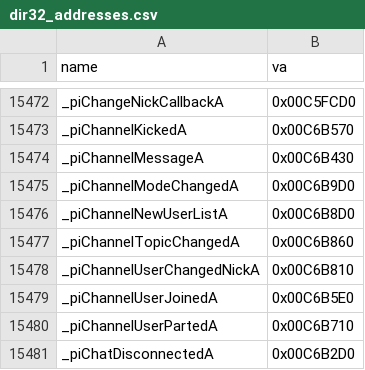
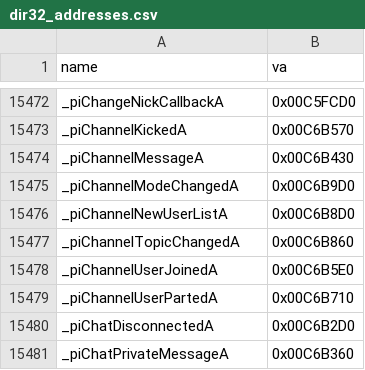
Before and after one commit to Open-BFME/Open-BFME-1, a CSV file: targets/game/reverse/dir32_addresses.csv, drawn as a sheet; only a part is shown, gaps mark what is left out; the shorter side is filled out with more unchanged rows.

Commit message:
Bind the channel nick-change slot to its matched C callback
Use the actual five-argument native C callback already owned at 86B810.
Original initializer DIR32+0x35 stores that address into slot+0x10.
Retire only the obsolete record through dir32_record.py; preserve every
body, table layout and compiler setting. No alias, pin or baseline change.

Normal five-TU gate 158/158 + 66 DIR32 and FDU pass. Independent full object
review preserves 366 runtime/FPO/COMDAT/EH/CRT/SafeSEH sections except the
one original-proved callback binding. Two native static-section unknowns
and one normally verified but uncacheable source remain explicit limits.

link_check.py game/GameEngine/Source/GameNetwork/GameSpy/peer/peerGlobalCallbacksSetChannel.c:
before 0->0, sole missing old callback; after 0->94 LINKS.
This is a scoped legacy-census 42237 preview; new exact code/data bytes 0.
See targets/game/reverse/attempt_support/20261125-peer-channel-nick-callback-owner.md.

Claim-Lease: 0x0086B810=67774d25318749538ebf8e2da886b627
Claim-Lease: 0x0086BA10=67774d25318749538ebf8e2da886b627
Dir32-Retire: _piChannelUserChangedNickA 0x00C6B810 for _piUserChangedNickCallback

```diff
--- a/targets/game/reverse/dir32_addresses.csv
+++ b/targets/game/reverse/dir32_addresses.csv
@@ -15477,3 +15477,2 @@ _piChannelNewUserListA,0x00C6B8D0
 _piChannelTopicChangedA,0x00C6B860
-_piChannelUserChangedNickA,0x00C6B810
 _piChannelUserJoinedA,0x00C6B5E0
```
Also changed, not shown: 4 other files.
